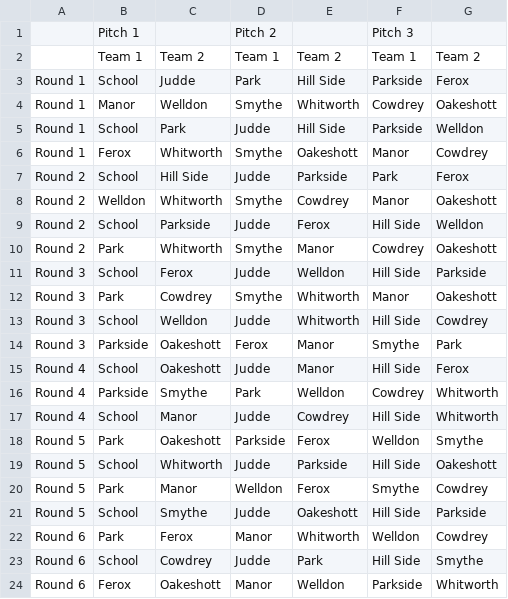
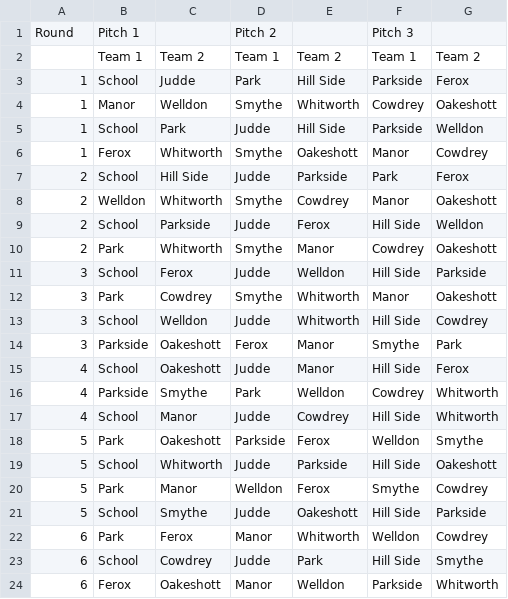
Before and after one commit to pjhux/scoresheet, a CSV file: fixtures.csv, drawn as a sheet.

Commit message:
Add files via upload

```diff
--- a/fixtures.csv
+++ b/fixtures.csv
@@ -1,24 +1,24 @@
-,Pitch 1,,Pitch 2,,Pitch 3,,
+Round,Pitch 1,,Pitch 2,,Pitch 3,,
 ,Team 1,Team 2,Team 1,Team 2,Team 1,Team 2,
-Round 1,School,Judde,Park,Hill Side,Parkside,Ferox,
-Round 1,Manor,Welldon,Smythe,Whitworth,Cowdrey,Oakeshott,
-Round 1,School,Park,Judde,Hill Side,Parkside,Welldon,
-Round 1,Ferox,Whitworth,Smythe,Oakeshott,Manor,Cowdrey,
-Round 2,School,Hill Side,Judde,Parkside,Park,Ferox,
-Round 2,Welldon,Whitworth,Smythe,Cowdrey,Manor,Oakeshott,
-Round 2,School,Parkside,Judde,Ferox,Hill Side,Welldon,
-Round 2,Park,Whitworth,Smythe,Manor,Cowdrey,Oakeshott,
-Round 3,School,Ferox,Judde,Welldon,Hill Side,Parkside,
-Round 3,Park,Cowdrey,Smythe,Whitworth,Manor,Oakeshott,
-Round 3,School,Welldon,Judde,Whitworth,Hill Side,Cowdrey,
-Round 3,Parkside,Oakeshott,Ferox,Manor,Smythe,Park,
-Round 4,School,Oakeshott,Judde,Manor,Hill Side,Ferox,
-Round 4,Parkside,Smythe,Park,Welldon,Cowdrey,Whitworth,
-Round 4,School,Manor,Judde,Cowdrey,Hill Side,Whitworth,
-Round 5,Park,Oakeshott,Parkside,Ferox,Welldon,Smythe,
-Round 5,School,Whitworth,Judde,Parkside,Hill Side,Oakeshott,
-Round 5,Park,Manor,Welldon,Ferox,Smythe,Cowdrey,
-Round 5,School,Smythe,Judde,Oakeshott,Hill Side,Parkside,
-Round 6,Park,Ferox,Manor,Whitworth,Welldon,Cowdrey,
-Round 6,School,Cowdrey,Judde,Park,Hill Side,Smythe,
-Round 6,Ferox,Oakeshott,Manor,Welldon,Parkside,Whitworth,
+1,School,Judde,Park,Hill Side,Parkside,Ferox,
+1,Manor,Welldon,Smythe,Whitworth,Cowdrey,Oakeshott,
+1,School,Park,Judde,Hill Side,Parkside,Welldon,
+1,Ferox,Whitworth,Smythe,Oakeshott,Manor,Cowdrey,
+2,School,Hill Side,Judde,Parkside,Park,Ferox,
+2,Welldon,Whitworth,Smythe,Cowdrey,Manor,Oakeshott,
+2,School,Parkside,Judde,Ferox,Hill Side,Welldon,
+2,Park,Whitworth,Smythe,Manor,Cowdrey,Oakeshott,
+3,School,Ferox,Judde,Welldon,Hill Side,Parkside,
+3,Park,Cowdrey,Smythe,Whitworth,Manor,Oakeshott,
+3,School,Welldon,Judde,Whitworth,Hill Side,Cowdrey,
+3,Parkside,Oakeshott,Ferox,Manor,Smythe,Park,
+4,School,Oakeshott,Judde,Manor,Hill Side,Ferox,
+4,Parkside,Smythe,Park,Welldon,Cowdrey,Whitworth,
+4,School,Manor,Judde,Cowdrey,Hill Side,Whitworth,
+5,Park,Oakeshott,Parkside,Ferox,Welldon,Smythe,
+5,School,Whitworth,Judde,Parkside,Hill Side,Oakeshott,
+5,Park,Manor,Welldon,Ferox,Smythe,Cowdrey,
+5,School,Smythe,Judde,Oakeshott,Hill Side,Parkside,
+6,Park,Ferox,Manor,Whitworth,Welldon,Cowdrey,
+6,School,Cowdrey,Judde,Park,Hill Side,Smythe,
+6,Ferox,Oakeshott,Manor,Welldon,Parkside,Whitworth,
```
